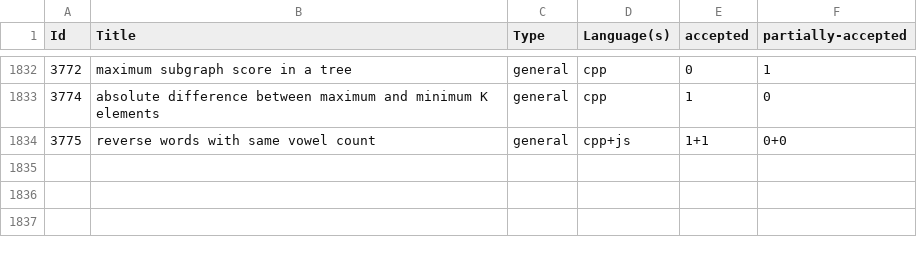
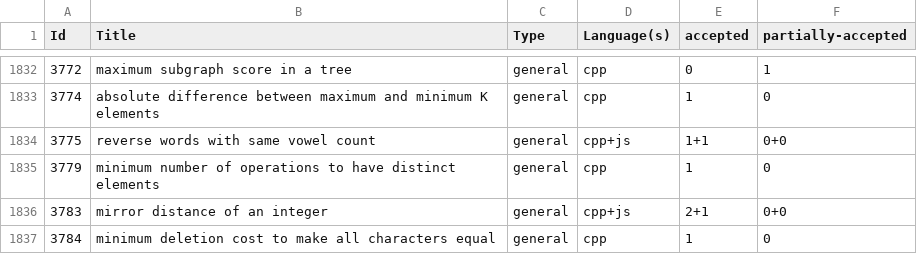
Before and after one commit to shivanshsanoria1/LeetcodeSolutions, a CSV file: stats/generated/leetcode-stats.csv, drawn as a sheet; only a part is shown, gaps mark what is left out; the diff names each change by its address in the sheet, - before the commit and + after, or states it on an @@ line.

Commit message:
LC cpp, js, moved stats generator files in their own dir

```diff
--- a/stats/generated/leetcode-stats.csv
+++ b/stats/generated/leetcode-stats.csv
+row 1835: 3779 | minimum number of operations to have distinct elements | general | cpp | 1 | 0
+row 1836: 3783 | mirror distance of an integer | general | cpp+js | 2+1 | 0+0
+row 1837: 3784 | minimum deletion cost to make all characters equal | general | cpp | 1 | 0
```
Also changed, not shown: 20 other files.
